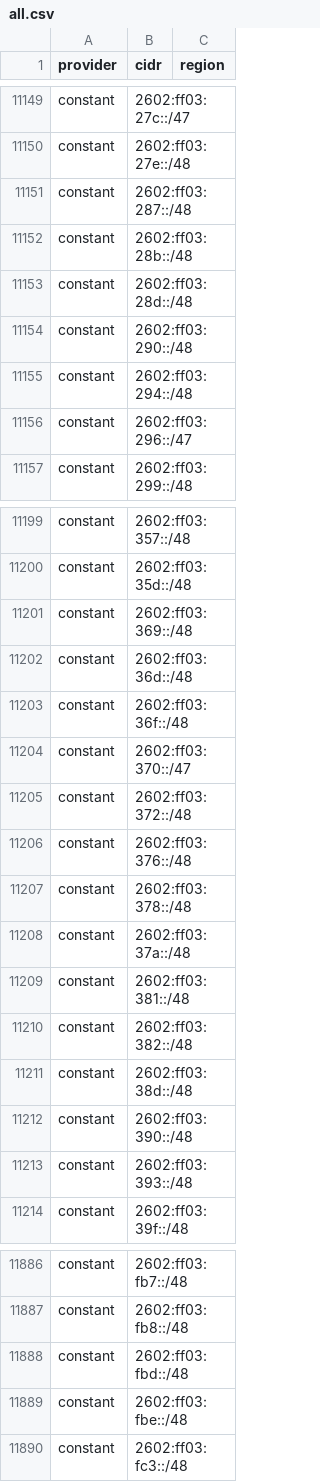
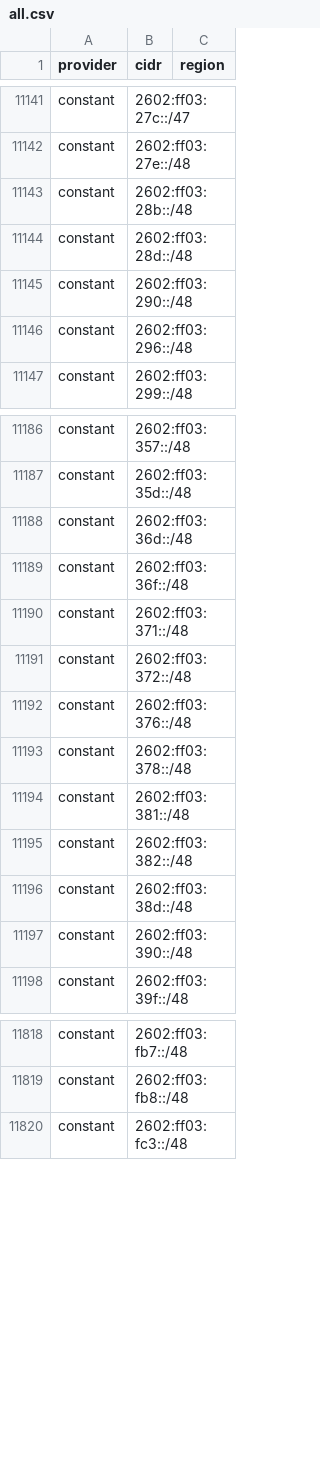
Before and after one commit to 123jjck/cdn-ip-ranges, a CSV file: all/all.csv, drawn as a sheet; only a part is shown, gaps mark what is left out; the diff covers the shown part only.

```diff
--- a/all/all.csv
+++ b/all/all.csv
@@ -11150,3 +11142,2 @@ constant,2602:ff03:27c::/47,
 constant,2602:ff03:27e::/48,
-constant,2602:ff03:287::/48,
 constant,2602:ff03:28b::/48,
@@ -11154,4 +11145,3 @@ constant,2602:ff03:28d::/48,
 constant,2602:ff03:290::/48,
-constant,2602:ff03:294::/48,
-constant,2602:ff03:296::/47,
+constant,2602:ff03:296::/48,
 constant,2602:ff03:299::/48,
@@ -11200,6 +11187,5 @@ constant,2602:ff03:357::/48,
 constant,2602:ff03:35d::/48,
-constant,2602:ff03:369::/48,
 constant,2602:ff03:36d::/48,
 constant,2602:ff03:36f::/48,
-constant,2602:ff03:370::/47,
+constant,2602:ff03:371::/48,
 constant,2602:ff03:372::/48,
@@ -11207,3 +11193,2 @@ constant,2602:ff03:376::/48,
 constant,2602:ff03:378::/48,
-constant,2602:ff03:37a::/48,
 constant,2602:ff03:381::/48,
@@ -11212,3 +11197,2 @@ constant,2602:ff03:38d::/48,
 constant,2602:ff03:390::/48,
-constant,2602:ff03:393::/48,
 constant,2602:ff03:39f::/48,
@@ -11887,4 +11819,2 @@ constant,2602:ff03:fb7::/48,
 constant,2602:ff03:fb8::/48,
-constant,2602:ff03:fbd::/48,
-constant,2602:ff03:fbe::/48,
 constant,2602:ff03:fc3::/48,
```
Also changed, not shown: 8 added rows, 71 removed rows and 25 edited cells elsewhere in this file, 35 other files.
